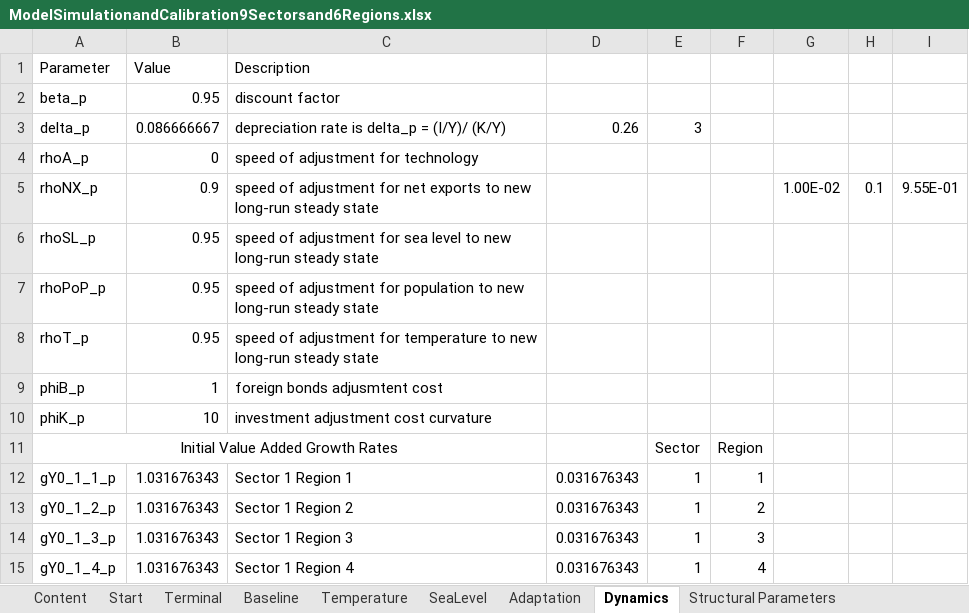
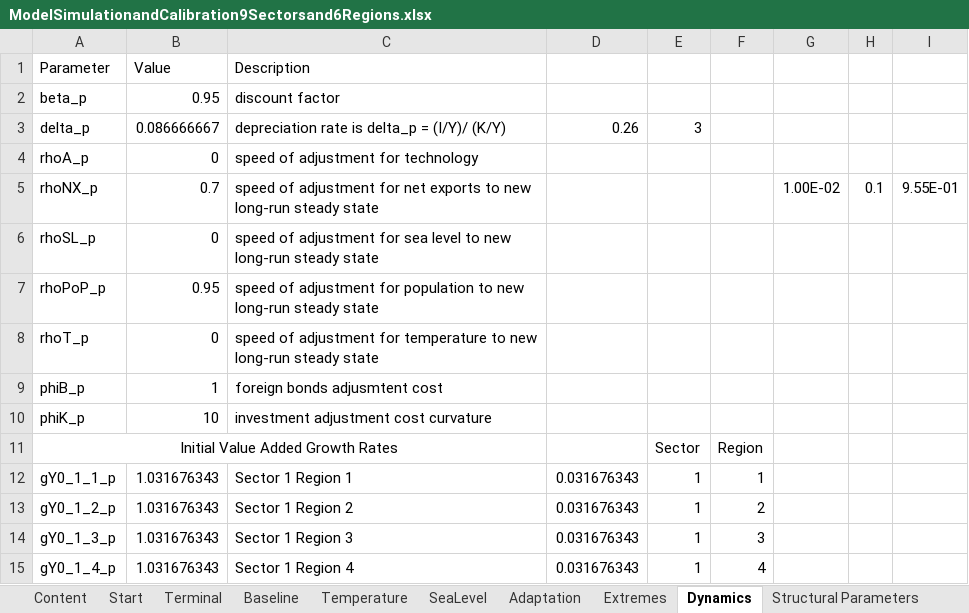
Before and after one commit to schultkr/DGE-CRED, an Excel workbook: DGE_CRED_Model/ExcelFiles/ModelSimulationandCalibration9Sectorsand6Regions.xlsx, sheet Dynamics, drawn as a sheet; only a part is shown; values as stored, in another font and other column widths than the file's, no borders; the diff names each change by its address in the sheet, - before the commit and + after, or states it on an @@ line.

```diff
--- a/DGE_CRED_Model/ExcelFiles/ModelSimulationandCalibration9Sectorsand6Regions.xlsx (sheet Dynamics)
+++ b/DGE_CRED_Model/ExcelFiles/ModelSimulationandCalibration9Sectorsand6Regions.xlsx (sheet Dynamics)
+sheet tab: Extremes
-B5: 0.9
+B5: 0.7
-B6: 0.95
+B6: 0
-B8: 0.95
+B8: 0
```
Also changed, not shown: sheet Adaptation, sheet SeaLevel, sheet Temperature, sheet Baseline, sheet Structural Parameters, sheet Start, 1 more sheet, other sheet tabs, formulas that keep their value, DGE_CRED_Model/ExcelFiles/ModelSimulationandCalibration3Sectorsand2Regions.xlsx, DGE_CRED_Model/ExcelFiles/ResultsScenarios3Sectorsand2Regions.xlsx, 29 other files.
